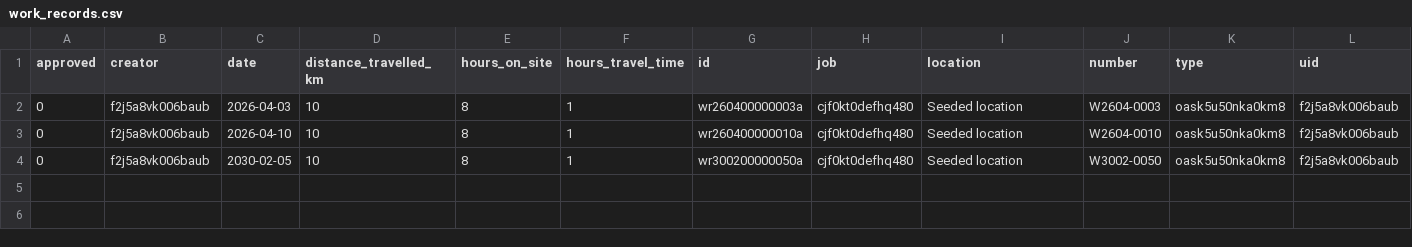
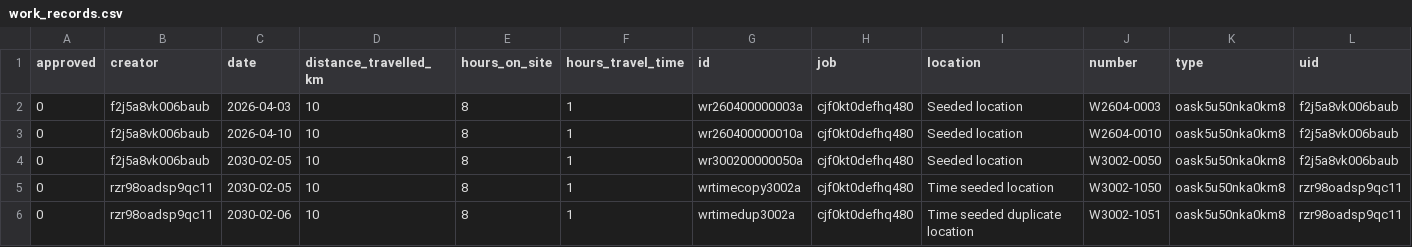
Before and after one commit to tbt-eng/tybalt_turbo, a CSV file: app/test_seed_data/data/work_records.csv, drawn as a sheet; only a part is shown; rows hold the shown columns only; the diff names each change by its address in the sheet, - before the commit and + after, or states it on an @@ line.

Commit message:
Restrict self-owned work record creation to the time claim
Users with only the work_record claim can no longer create work records for themselves. Self-owned work records now require the time claim, while work_record holders may still create records for other users. Update the editor to lock assignee mode and show guidance when self-creation is unavailable.

```diff
--- a/app/test_seed_data/data/work_records.csv
+++ b/app/test_seed_data/data/work_records.csv
+row 5: 0 | rzr98oadsp9qc11 | 2030-02-05 | 10 | 8 | 1 | wrtimecopy3002a | cjf0kt0defhq480 | Time seeded location | W3002-1050 | oask5u50nka0km8 | rzr98oadsp9qc11
+row 6: 0 | rzr98oadsp9qc11 | 2030-02-06 | 10 | 8 | 1 | wrtimedup3002a | cjf0kt0defhq480 | Time seeded duplicate location | W3002-1051 | oask5u50nka0km8 | rzr98oadsp9qc11
```
Also changed, not shown: app/test_seed_data/data/work_records_consumable_entries.csv, 5 other files.
